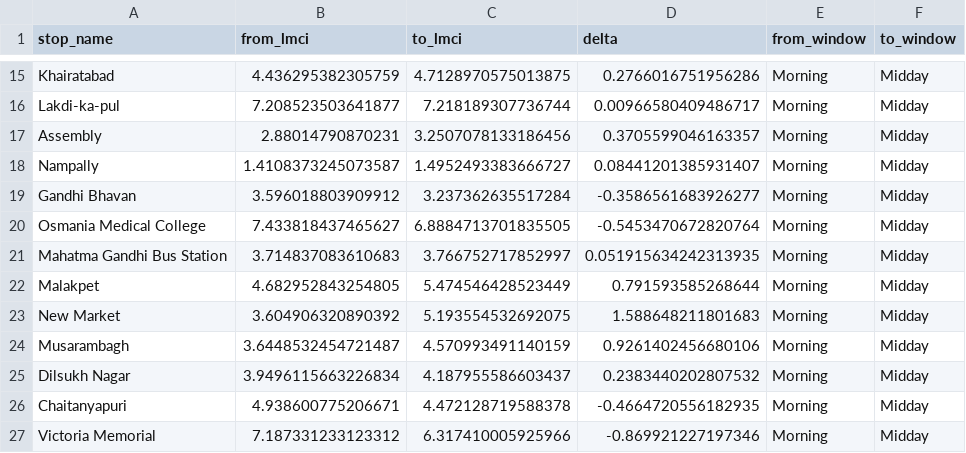
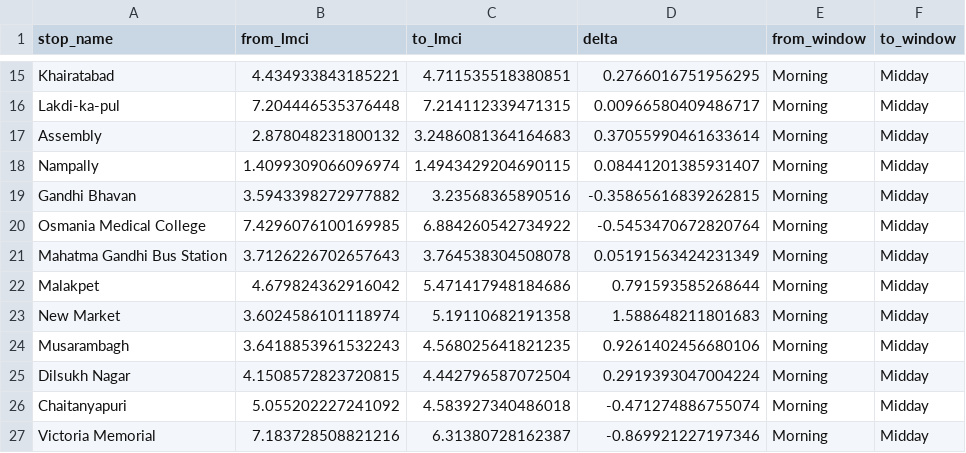
Before and after one commit to pansuriyaForam/Last-Mile-Connectivity-Analysis, a CSV file: visuals/table_temporal_delta_audit.csv, drawn as a sheet; only a part is shown, gaps mark what is left out; the diff covers the shown part only; the diff names each change by its address in the sheet, - before the commit and + after, or states it on an @@ line.

```diff
--- a/visuals/table_temporal_delta_audit.csv
+++ b/visuals/table_temporal_delta_audit.csv
-B15 (from_lmci): 4.436295382305759
+B15 (from_lmci): 4.434933843185221
-C15 (to_lmci): 4.7128970575013875
+C15 (to_lmci): 4.711535518380851
-D15 (delta): 0.2766016751956286
+D15 (delta): 0.2766016751956295
-B16 (from_lmci): 7.208523503641877
+B16 (from_lmci): 7.204446535376448
-C16 (to_lmci): 7.218189307736744
+C16 (to_lmci): 7.214112339471315
-B17 (from_lmci): 2.88014790870231
+B17 (from_lmci): 2.878048231800132
-C17 (to_lmci): 3.2507078133186456
+C17 (to_lmci): 3.2486081364164683
-D17 (delta): 0.3705599046163357
+D17 (delta): 0.37055990461633614
-B18 (from_lmci): 1.4108373245073587
+B18 (from_lmci): 1.4099309066096974
-C18 (to_lmci): 1.4952493383666727
+C18 (to_lmci): 1.4943429204690115
-B19 (from_lmci): 3.596018803909912
+B19 (from_lmci): 3.5943398272977882
-C19 (to_lmci): 3.237362635517284
+C19 (to_lmci): 3.23568365890516
-D19 (delta): -0.3586561683926277
+D19 (delta): -0.35865616839262815
-B20 (from_lmci): 7.433818437465627
+B20 (from_lmci): 7.4296076100169985
-C20 (to_lmci): 6.8884713701835505
+C20 (to_lmci): 6.884260542734922
-B21 (from_lmci): 3.714837083610683
+B21 (from_lmci): 3.7126226702657643
-C21 (to_lmci): 3.766752717852997
+C21 (to_lmci): 3.764538304508078
-D21 (delta): 0.051915634242313935
+D21 (delta): 0.05191563424231349
-B22 (from_lmci): 4.682952843254805
+B22 (from_lmci): 4.679824362916042
-C22 (to_lmci): 5.474546428523449
+C22 (to_lmci): 5.471417948184686
-B23 (from_lmci): 3.604906320890392
+B23 (from_lmci): 3.6024586101118974
-C23 (to_lmci): 5.193554532692075
+C23 (to_lmci): 5.19110682191358
-B24 (from_lmci): 3.6448532454721487
+B24 (from_lmci): 3.6418853961532243
-C24 (to_lmci): 4.570993491140159
+C24 (to_lmci): 4.568025641821235
-B25 (from_lmci): 3.9496115663226834
+B25 (from_lmci): 4.1508572823720815
-C25 (to_lmci): 4.187955586603437
+C25 (to_lmci): 4.442796587072504
-D25 (delta): 0.2383440202807532
+D25 (delta): 0.2919393047004224
-B26 (from_lmci): 4.938600775206671
+B26 (from_lmci): 5.055202227241092
-C26 (to_lmci): 4.472128719588378
+C26 (to_lmci): 4.583927340486018
-D26 (delta): -0.4664720556182935
+D26 (delta): -0.471274886755074
-B27 (from_lmci): 7.187331233123312
+B27 (from_lmci): 7.183728508821216
-C27 (to_lmci): 6.317410005925966
+C27 (to_lmci): 6.31380728162387
```
Also changed, not shown: 167 edited cells elsewhere in this file, visuals/table_optimization_summary.csv, visuals/table_problem_evidence_action.csv, 17 other files.
